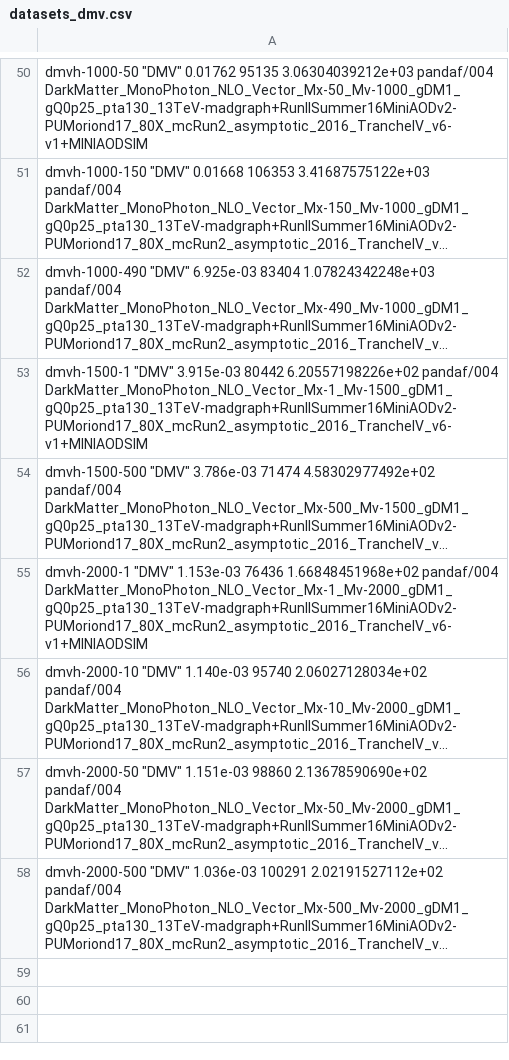
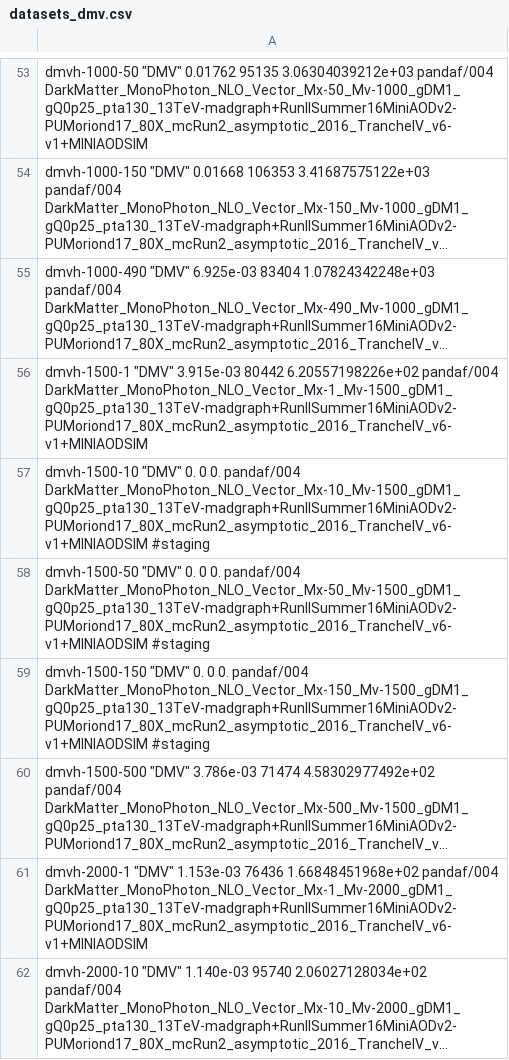
Before and after one commit to MiT-HEP/MonoX, a CSV file: monophoton/data/datasets_dmv.csv, drawn as a sheet; only a part is shown, gaps mark what is left out; the shorter side is filled out with more unchanged rows; long unchanged cells end in …; the diff covers the shown part only; the diff names each change by its address in the sheet, - before the commit and + after, or states it on an @@ line.

Commit message:
added a few more entries; cross sections to be computed

```diff
--- a/monophoton/data/datasets_dmv.csv
+++ b/monophoton/data/datasets_dmv.csv
+row 57: dmvh-1500-10 "DMV" 0. 0 0. pandaf/004 DarkMatter_MonoPhoton_NLO_Vector_Mx-10_Mv-1500_gDM1_gQ0p25_pta130_13TeV-madgraph+RunIISummer16MiniAODv2-PUMoriond17_80X_mcRun2_asymptotic_2016_TrancheIV_v6-v1+MINIAODSIM #staging
+row 58: dmvh-1500-50 "DMV" 0. 0 0. pandaf/004 DarkMatter_MonoPhoton_NLO_Vector_Mx-50_Mv-1500_gDM1_gQ0p25_pta130_13TeV-madgraph+RunIISummer16MiniAODv2-PUMoriond17_80X_mcRun2_asymptotic_2016_TrancheIV_v6-v1+MINIAODSIM #staging
+row 59: dmvh-1500-150 "DMV" 0. 0 0. pandaf/004 DarkMatter_MonoPhoton_NLO_Vector_Mx-150_Mv-1500_gDM1_gQ0p25_pta130_13TeV-madgraph+RunIISummer16MiniAODv2-PUMoriond17_80X_mcRun2_asymptotic_2016_TrancheIV_v6-v1+MINIAODSIM #staging
```
Also changed, not shown: 4 added rows elsewhere in this file, monophoton/data/datasets_dma.csv.
